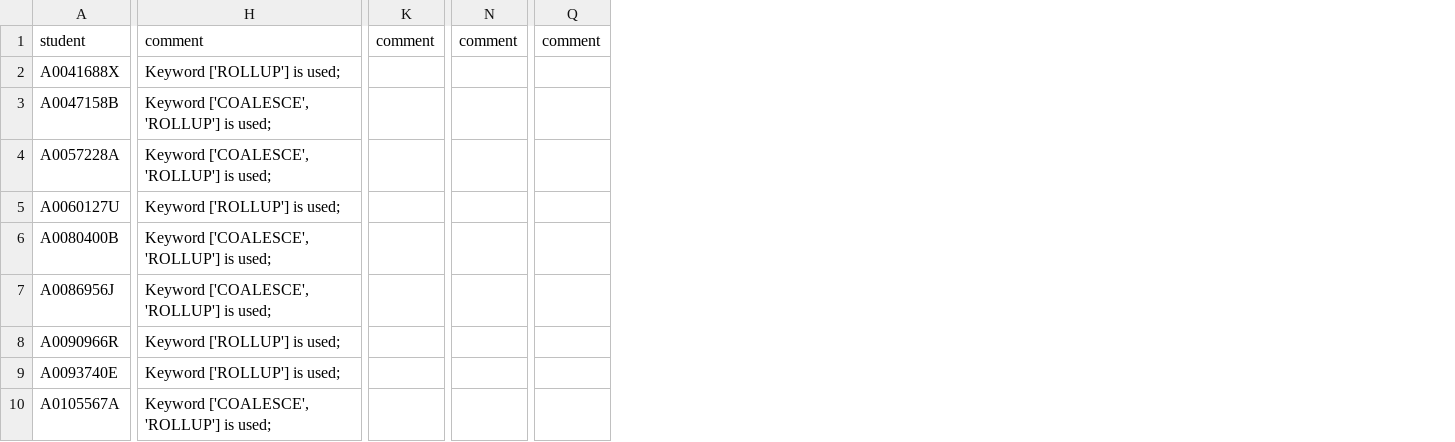
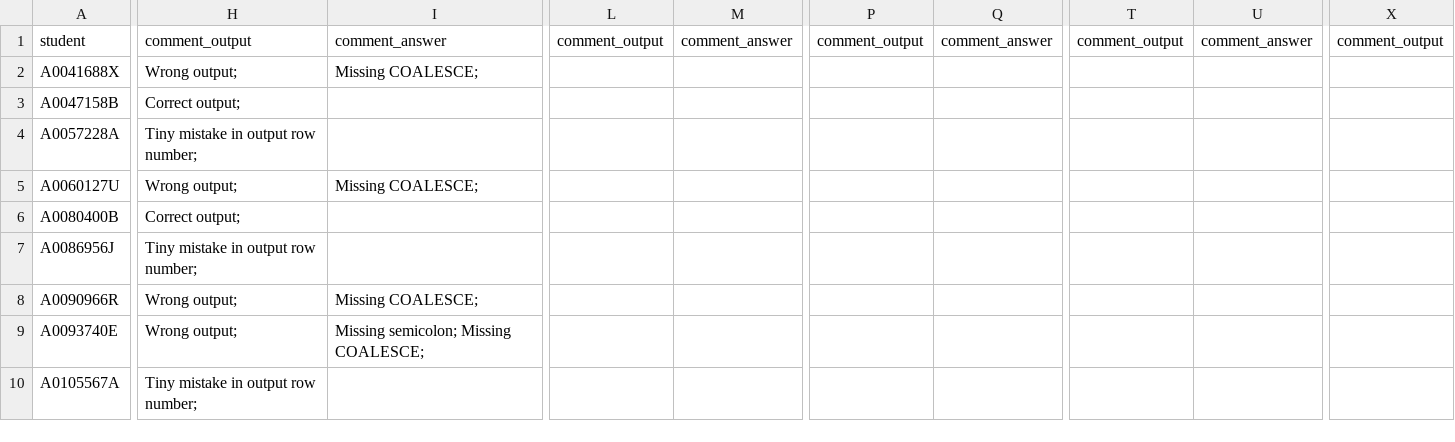
Before and after one commit to mark-h-meng/BT5110-tutorials, a CSV file: scripts/test2.csv, drawn as a sheet; only a part is shown, gaps mark what is left out; removed rows and columns are numbered as before the commit, all else as after; the diff covers the shown part only; the diff names each change by its address in the sheet, - before the commit and + after, or states it on an @@ line.

```diff
--- a/scripts/test2.csv
+++ b/scripts/test2.csv
-column H, rows 1-10: comment | Keyword ['ROLLUP'] is used; | Keyword ['COALESCE', 'ROLLUP'] is used; | Keyword ['COALESCE', 'ROLLUP'] is used; | Keyword ['ROLLUP'] is used; | Keyword ['COALESCE', 'ROLLUP'] is used; | Keyword ['COALESCE', 'ROLLUP'] is used; | Keyword ['ROLLUP'] is used; | Keyword ['ROLLUP'] is used; | Keyword ['COALESCE', 'ROLLUP'] is used;
+column H, rows 1-10: comment_output | Wrong output; | Correct output; | Tiny mistake in output row number; | Wrong output; | Correct output; | Tiny mistake in output row number; | Wrong output; | Wrong output; | Tiny mistake in output row number;
+column I, rows 1-9: comment_answer | Missing COALESCE; |  |  | Missing COALESCE; |  |  | Missing COALESCE; | Missing semicolon; Missing COALESCE;
-column K, row 1: comment
+column L, row 1: comment_output
+column M, row 1: comment_answer
-column N, row 1: comment
+column P, row 1: comment_output
+column Q, row 1: comment_answer
-column Q, row 1: comment
+column T, row 1: comment_output
+column U, row 1: comment_answer
+column X, row 1: comment_output
```
Also changed, not shown: 7 added columns, 2 removed columns and 4 edited cells elsewhere in this file, 2 other files.
